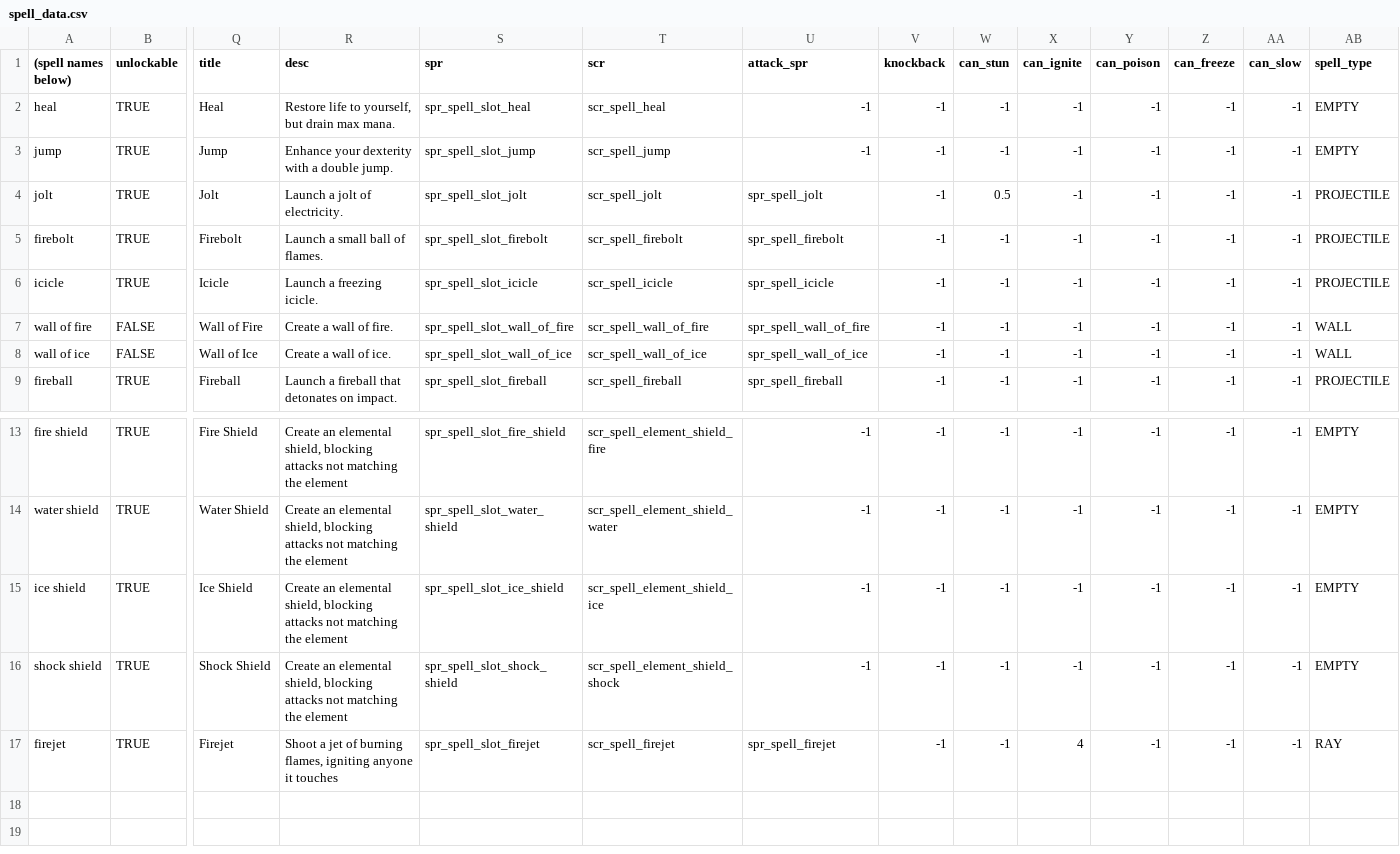
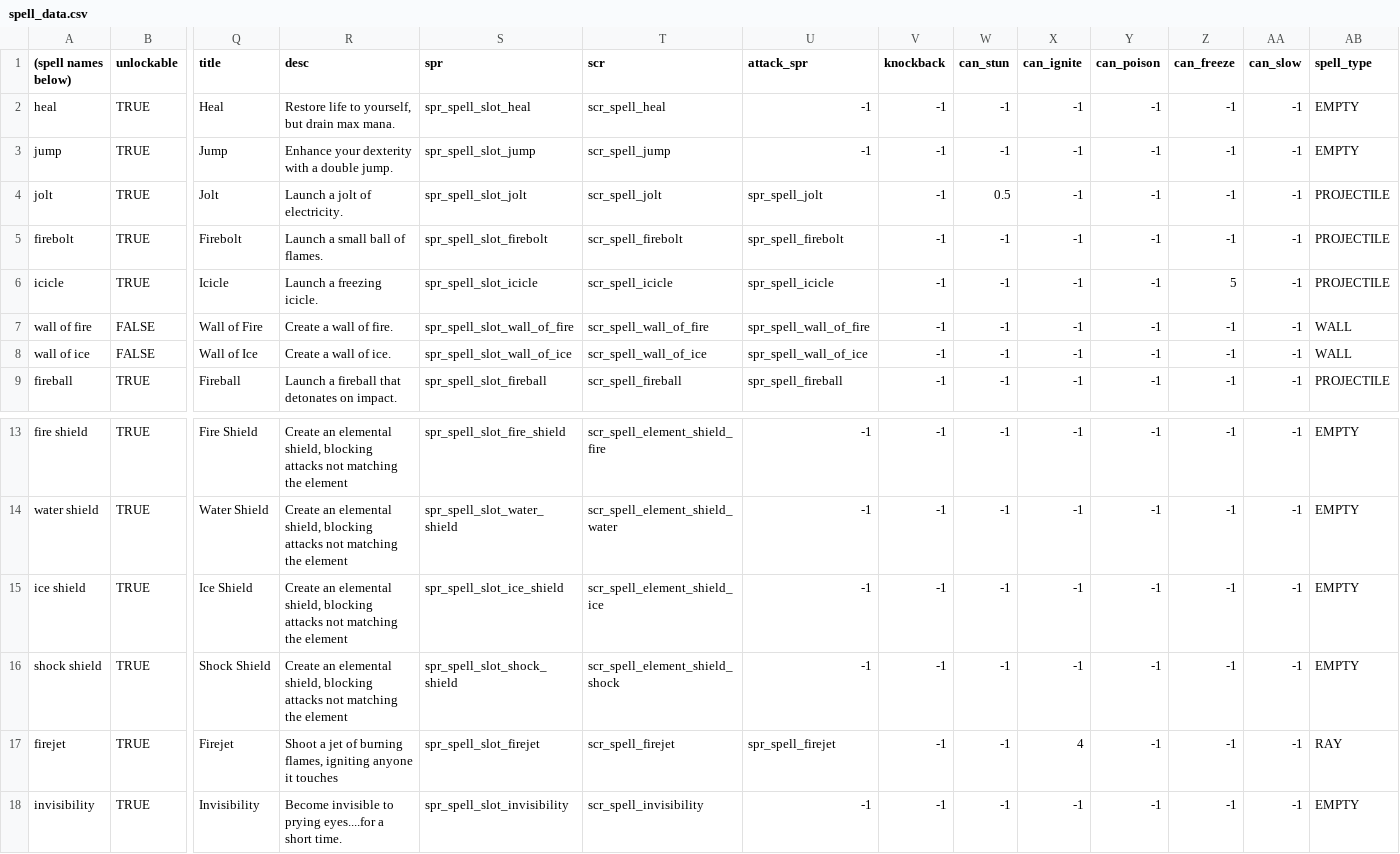
Before and after one commit to Fatcat202/Wizards-Apprentice, a CSV file: Wizards Apprentice/datafiles/spell_data.csv, drawn as a sheet; only a part is shown, gaps mark what is left out; rows hold the shown columns only; the diff names each change by its address in the sheet, - before the commit and + after, or states it on an @@ line.

Commit message:
Invisibility Spell
Implemented Invisibility Spell

```diff
--- a/Wizards Apprentice/datafiles/spell_data.csv
+++ b/Wizards Apprentice/datafiles/spell_data.csv
-Z6 (can_freeze): -1
+Z6 (can_freeze): 5
+row 18: invisibility | TRUE | Invisibility | Become invisible to prying eyes....for a short time. | spr_spell_slot_invisibility | scr_spell_invisibility | -1 | -1 | -1 | -1 | -1 | -1 | -1 | EMPTY
```
Also changed, not shown: 18 other files.
